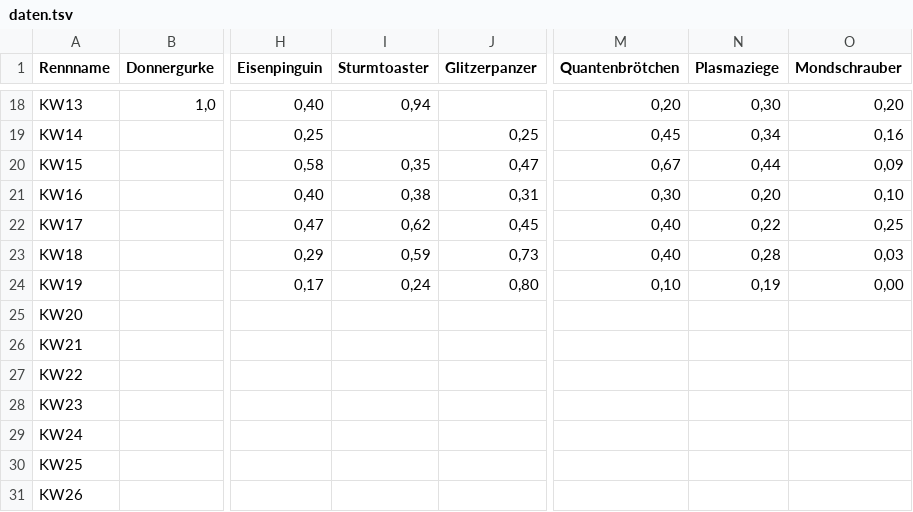
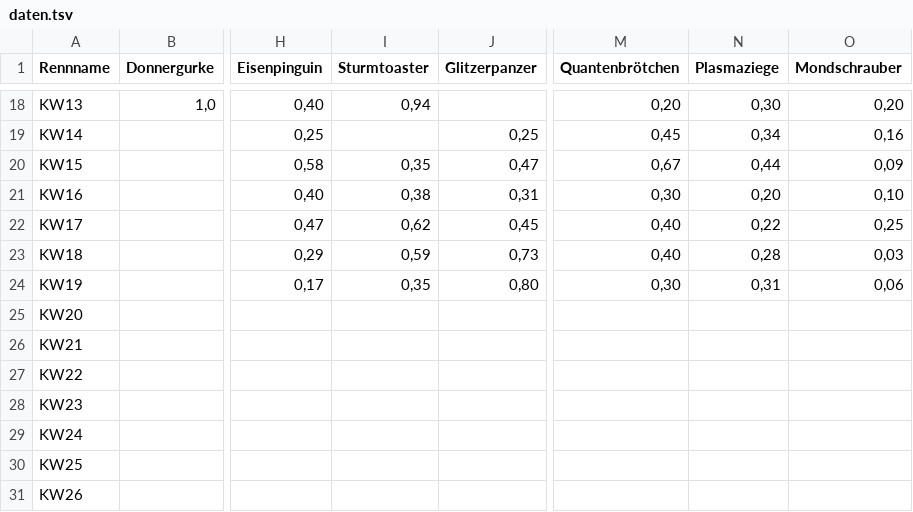
Before and after one commit to christianknoll-create/sdr, a TSV file: daten.tsv, drawn as a sheet; only a part is shown, gaps mark what is left out; the diff names each change by its address in the sheet, - before the commit and + after, or states it on an @@ line.

```diff
--- a/daten.tsv
+++ b/daten.tsv
-I24 (Sturmtoaster): 0,24
+I24 (Sturmtoaster): 0,35
-M24 (Quantenbrötchen): 0,10
+M24 (Quantenbrötchen): 0,30
-N24 (Plasmaziege): 0,19
+N24 (Plasmaziege): 0,31
-O24 (Mondschrauber): 0,00
+O24 (Mondschrauber): 0,06
```
Also changed, not shown: 1 other file.
